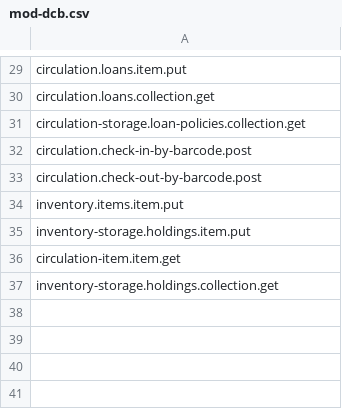
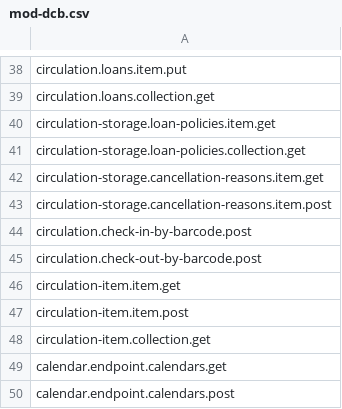
Before and after one commit to folio-org/mod-dcb, a CSV file: src/main/resources/permissions/mod-dcb.csv, drawn as a sheet; only a part is shown, gaps mark what is left out; the diff covers the shown part only.

Commit message:
MODDCB-226 Adjust the permissions after implementing runtime entity verification (#221)

```diff
--- a/src/main/resources/permissions/mod-dcb.csv
+++ b/src/main/resources/permissions/mod-dcb.csv
@@ -30,8 +39,12 @@ circulation.loans.item.put
 circulation.loans.collection.get
+circulation-storage.loan-policies.item.get
 circulation-storage.loan-policies.collection.get
+circulation-storage.cancellation-reasons.item.get
+circulation-storage.cancellation-reasons.item.post
 circulation.check-in-by-barcode.post
 circulation.check-out-by-barcode.post
-inventory.items.item.put
-inventory-storage.holdings.item.put
 circulation-item.item.get
-inventory-storage.holdings.collection.get
+circulation-item.item.post
+circulation-item.collection.get
+calendar.endpoint.calendars.get
+calendar.endpoint.calendars.post
```
Also changed, not shown: 11 added rows, 2 removed rows and 14 edited cells elsewhere in this file, 1 other file.
